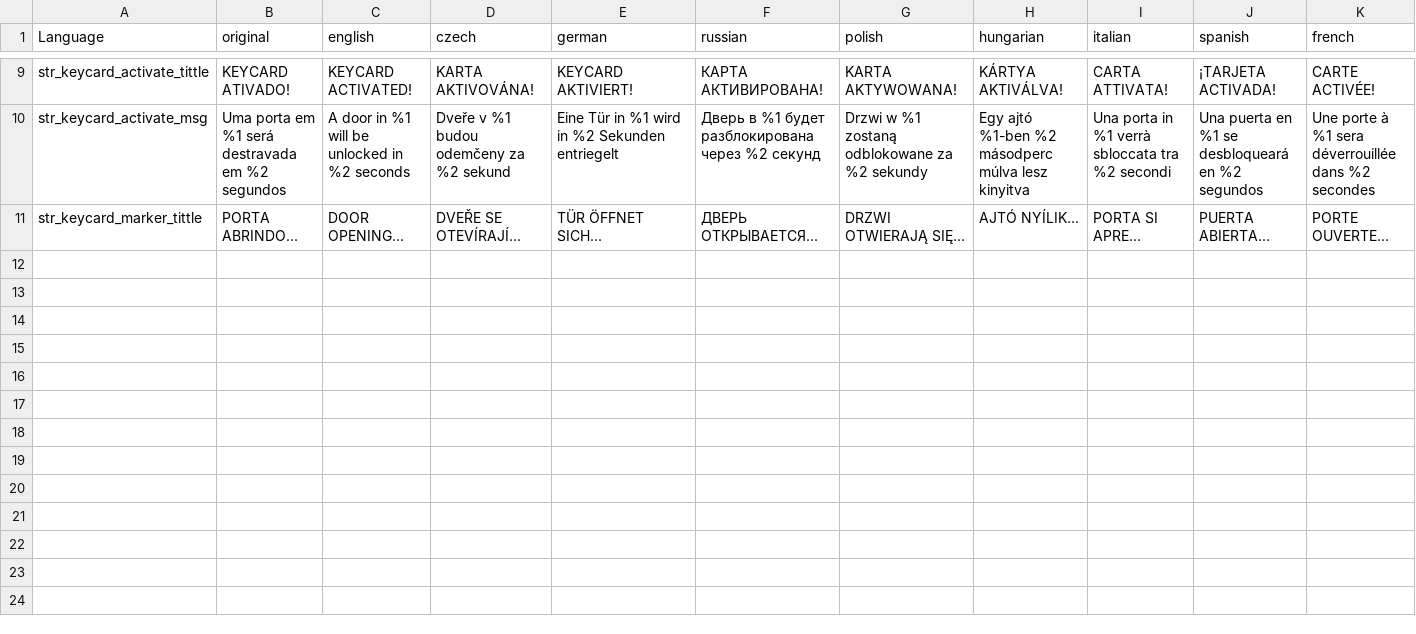
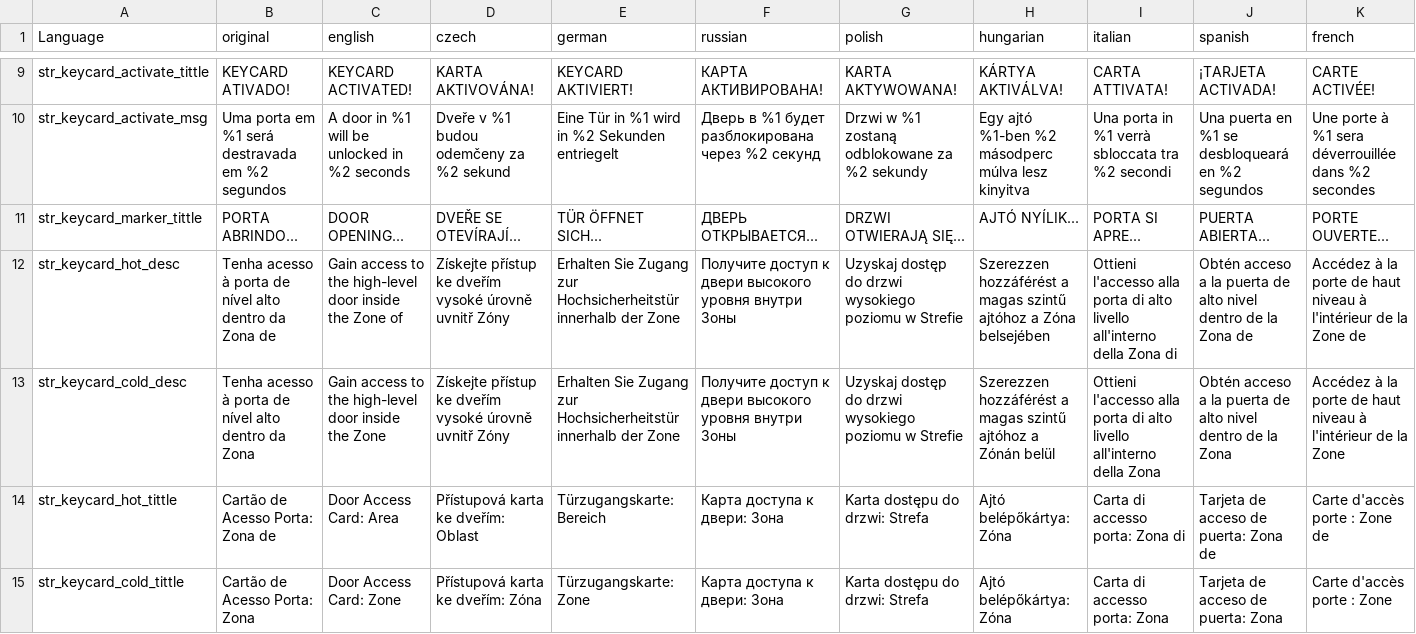
Before and after one commit to origemzservidores/OrigemZMods, a CSV file: OrigemKeyCardSystem/language/stringtable.csv, drawn as a sheet; only a part is shown, gaps mark what is left out; rows hold the shown columns only; the diff names each change by its address in the sheet, - before the commit and + after, or states it on an @@ line.

Commit message:
Update OrigemKeyCardSystem
Adicionado arquivo de tradução para os novos keycard, zona quente e fria!

```diff
--- a/OrigemKeyCardSystem/language/stringtable.csv
+++ b/OrigemKeyCardSystem/language/stringtable.csv
+row 12: str_keycard_hot_desc | Tenha acesso à porta de nível alto dentro da Zona de | Gain access to the high-level door inside the Zone of | Získejte přístup ke dveřím vysoké úrovně uvnitř Zóny | Erhalten Sie Zugang zur Hochsicherheitstür innerhalb der Zone | Получите доступ к двери высокого уровня внутри Зоны | Uzyskaj dostęp do drzwi wysokiego poziomu w Strefie | Szerezzen hozzáférést a magas szintű ajtóhoz a Zóna belsejében | Ottieni l'accesso alla porta di alto livello all'interno della Zona di | Obtén acceso a la puerta de alto nivel dentro de la Zona de | Accédez à la porte de haut niveau à l'intérieur de la Zone de
+row 13: str_keycard_cold_desc | Tenha acesso à porta de nível alto dentro da Zona | Gain access to the high-level door inside the Zone | Získejte přístup ke dveřím vysoké úrovně uvnitř Zóny | Erhalten Sie Zugang zur Hochsicherheitstür innerhalb der Zone | Получите доступ к двери высокого уровня внутри Зоны | Uzyskaj dostęp do drzwi wysokiego poziomu w Strefie | Szerezzen hozzáférést a magas szintű ajtóhoz a Zónán belül | Ottieni l'accesso alla porta di alto livello all'interno della Zona | Obtén acceso a la puerta de alto nivel dentro de la Zona | Accédez à la porte de haut niveau à l'intérieur de la Zone
+row 14: str_keycard_hot_tittle | Cartão de Acesso Porta: Zona de | Door Access Card: Area | Přístupová karta ke dveřím: Oblast | Türzugangskarte: Bereich | Карта доступа к двери: Зона | Karta dostępu do drzwi: Strefa | Ajtó belépőkártya: Zóna | Carta di accesso porta: Zona di | Tarjeta de acceso de puerta: Zona de | Carte d'accès porte : Zone de
+row 15: str_keycard_cold_tittle | Cartão de Acesso Porta: Zona | Door Access Card: Zone | Přístupová karta ke dveřím: Zóna | Türzugangskarte: Zone | Карта доступа к двери: Зона | Karta dostępu do drzwi: Strefa | Ajtó belépőkártya: Zóna | Carta di accesso porta: Zona | Tarjeta de acceso de puerta: Zona | Carte d'accès porte : Zone
```
Also changed, not shown: 2 other files.
